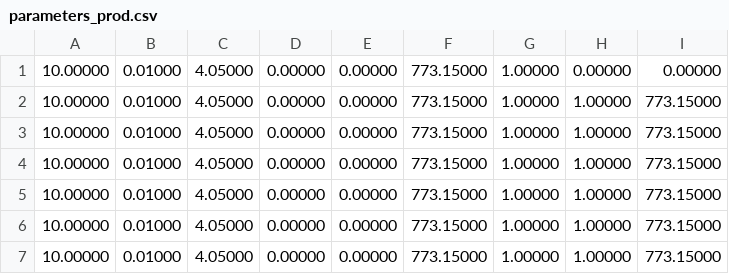
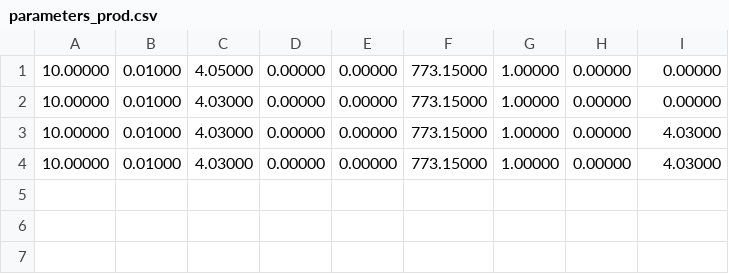
Before and after one commit to diddep/computational-physics, a CSV file: H1/csv/parameters_prod.csv, drawn as a sheet.

```diff
--- a/H1/csv/parameters_prod.csv
+++ b/H1/csv/parameters_prod.csv
@@ -1,7 +1,4 @@
   10.00000,    0.01000,    4.05000,    0.00000,    0.00000,  773.15000,    1.00000,    0.00000,    0.00000
-  10.00000,    0.01000,    4.05000,    0.00000,    0.00000,  773.15000,    1.00000,    1.00000,  773.15000
-  10.00000,    0.01000,    4.05000,    0.00000,    0.00000,  773.15000,    1.00000,    1.00000,  773.15000
-  10.00000,    0.01000,    4.05000,    0.00000,    0.00000,  773.15000,    1.00000,    1.00000,  773.15000
-  10.00000,    0.01000,    4.05000,    0.00000,    0.00000,  773.15000,    1.00000,    1.00000,  773.15000
-  10.00000,    0.01000,    4.05000,    0.00000,    0.00000,  773.15000,    1.00000,    1.00000,  773.15000
-  10.00000,    0.01000,    4.05000,    0.00000,    0.00000,  773.15000,    1.00000,    1.00000,  773.15000
+  10.00000,    0.01000,    4.03000,    0.00000,    0.00000,  773.15000,    1.00000,    0.00000,    0.00000
+  10.00000,    0.01000,    4.03000,    0.00000,    0.00000,  773.15000,    1.00000,    0.00000,    4.03000
+  10.00000,    0.01000,    4.03000,    0.00000,    0.00000,  773.15000,    1.00000,    0.00000,    4.03000
```
Also changed, not shown: H1/csv/parameters_eq.csv, H1/csv/try_lattice_constants.csv, 20 other files.
